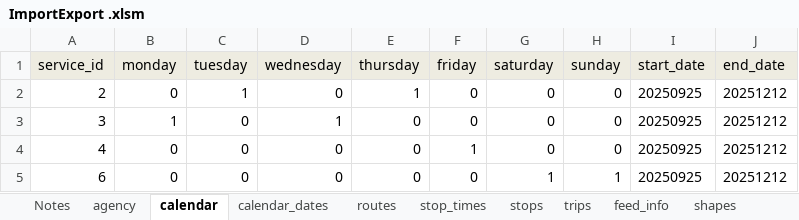
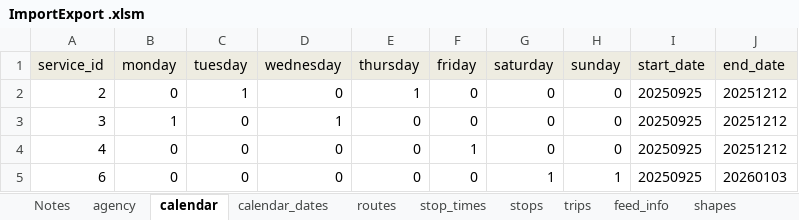
Before and after one commit to PinpointAVL/TAPS-GTFS, an Excel workbook: 2025-10-09/ImportExport .xlsm, sheet calendar, drawn as a sheet; values as stored, in another font and other column widths than the file's, no borders; the diff names each change by its address in the sheet, - before the commit and + after, or states it on an @@ line.

```diff
--- a/2025-10-09/ImportExport .xlsm (sheet calendar)
+++ b/2025-10-09/ImportExport .xlsm (sheet calendar)
-J5 (end_date): 20251212
+J5 (end_date): 20260103
```
Also changed, not shown: sheet calendar_dates, sheet feed_info, charts or pictures, 5 other files.
